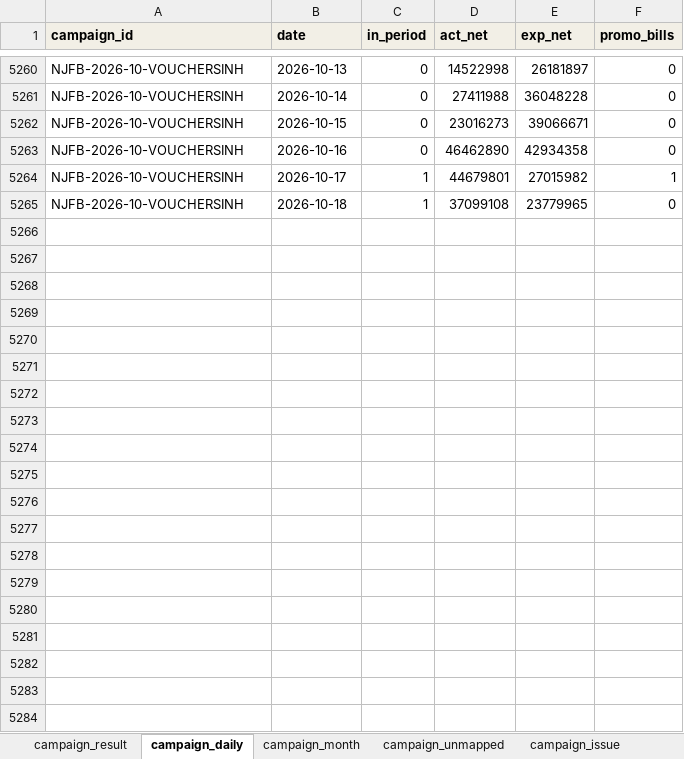
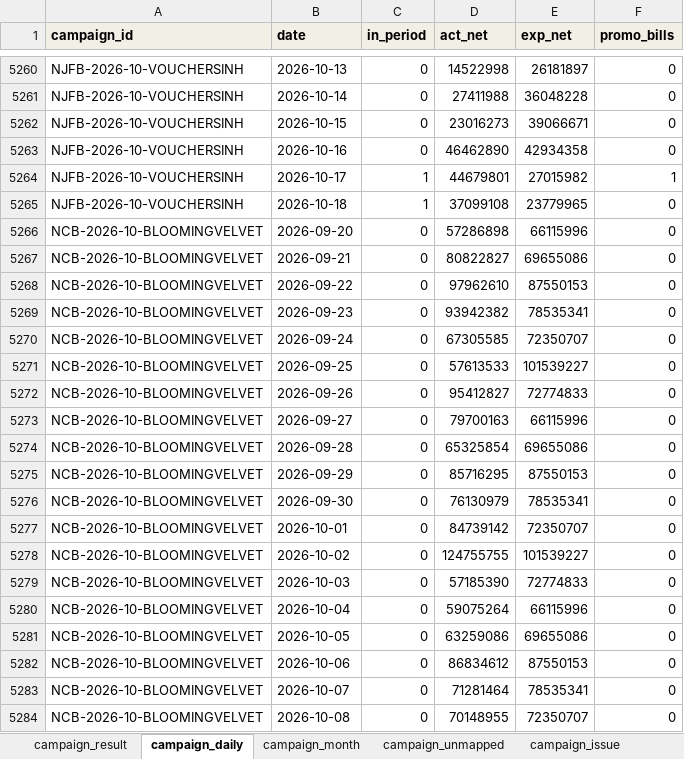
Before and after one commit to atkbluesky/noire-fnb, an Excel workbook: data_input/03_campaign.xlsx, sheet campaign_daily, drawn as a sheet; only a part is shown, gaps mark what is left out; values as stored, in another font and other column widths than the file's, no borders; the diff covers the shown part only; the diff names each change by its address in the sheet, - before the commit and + after, or states it on an @@ line.

```diff
--- a/data_input/03_campaign.xlsx (sheet campaign_daily)
+++ b/data_input/03_campaign.xlsx (sheet campaign_daily)
+row 5266: NCB-2026-10-BLOOMINGVELVET | 2026-09-20 | 0 | 57286898 | 66115996 | 0
+row 5267: NCB-2026-10-BLOOMINGVELVET | 2026-09-21 | 0 | 80822827 | 69655086 | 0
+row 5268: NCB-2026-10-BLOOMINGVELVET | 2026-09-22 | 0 | 97962610 | 87550153 | 0
+row 5269: NCB-2026-10-BLOOMINGVELVET | 2026-09-23 | 0 | 93942382 | 78535341 | 0
+row 5270: NCB-2026-10-BLOOMINGVELVET | 2026-09-24 | 0 | 67305585 | 72350707 | 0
+row 5271: NCB-2026-10-BLOOMINGVELVET | 2026-09-25 | 0 | 57613533 | 101539227 | 0
+row 5272: NCB-2026-10-BLOOMINGVELVET | 2026-09-26 | 0 | 95412827 | 72774833 | 0
+row 5273: NCB-2026-10-BLOOMINGVELVET | 2026-09-27 | 0 | 79700163 | 66115996 | 0
+row 5274: NCB-2026-10-BLOOMINGVELVET | 2026-09-28 | 0 | 65325854 | 69655086 | 0
+row 5275: NCB-2026-10-BLOOMINGVELVET | 2026-09-29 | 0 | 85716295 | 87550153 | 0
+row 5276: NCB-2026-10-BLOOMINGVELVET | 2026-09-30 | 0 | 76130979 | 78535341 | 0
+row 5277: NCB-2026-10-BLOOMINGVELVET | 2026-10-01 | 0 | 84739142 | 72350707 | 0
+row 5278: NCB-2026-10-BLOOMINGVELVET | 2026-10-02 | 0 | 124755755 | 101539227 | 0
+row 5279: NCB-2026-10-BLOOMINGVELVET | 2026-10-03 | 0 | 57185390 | 72774833 | 0
+row 5280: NCB-2026-10-BLOOMINGVELVET | 2026-10-04 | 0 | 59075264 | 66115996 | 0
+row 5281: NCB-2026-10-BLOOMINGVELVET | 2026-10-05 | 0 | 63259086 | 69655086 | 0
+row 5282: NCB-2026-10-BLOOMINGVELVET | 2026-10-06 | 0 | 86834612 | 87550153 | 0
+row 5283: NCB-2026-10-BLOOMINGVELVET | 2026-10-07 | 0 | 71281464 | 78535341 | 0
+row 5284: NCB-2026-10-BLOOMINGVELVET | 2026-10-08 | 0 | 70148955 | 72350707 | 0
```
Also changed, not shown: 78 added rows elsewhere in this sheet, sheet campaign_result, sheet dim_campaign, sheet campaign_issue.
